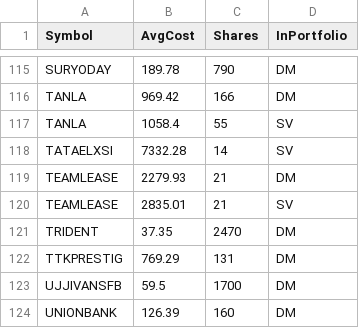
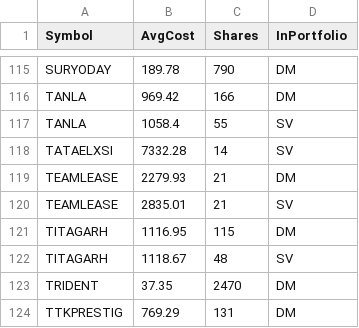
Before and after one commit to ankit-rathi/Quantvesting_v1, a CSV file: data/myPortfolioStocks.csv, drawn as a sheet; only a part is shown, gaps mark what is left out; the shorter side is filled out with more unchanged rows.

```diff
--- a/data/myPortfolioStocks.csv
+++ b/data/myPortfolioStocks.csv
@@ -120,2 +120,4 @@ TEAMLEASE,2279.93,21,DM
 TEAMLEASE,2835.01,21,SV
+TITAGARH,1116.95,115,DM
+TITAGARH,1118.67,48,SV
 TRIDENT,37.35,2470,DM
```
Also changed, not shown: data/myProspectsScrips.csv.
